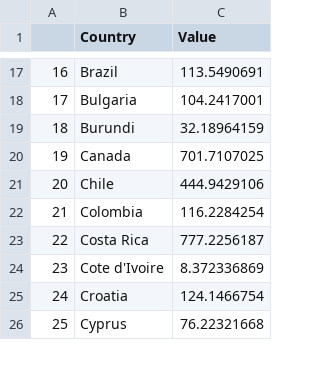
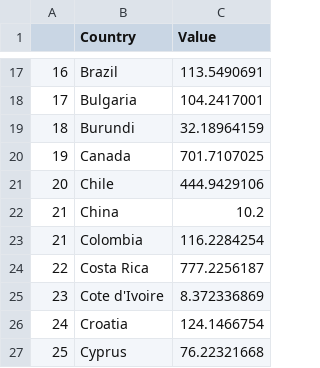
Before and after one commit to wenqii09/FIT3179_A2, a CSV file: data/rate.csv, drawn as a sheet; only a part is shown, gaps mark what is left out; the diff names each change by its address in the sheet, - before the commit and + after, or states it on an @@ line.

Commit message:
Update rate.csv

```diff
--- a/data/rate.csv
+++ b/data/rate.csv
+row 22: 21 | China | 10.2
```
